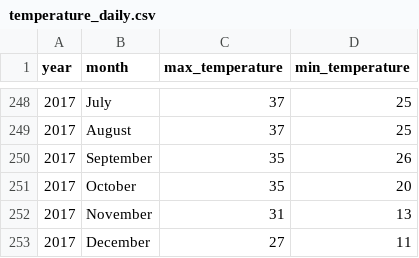
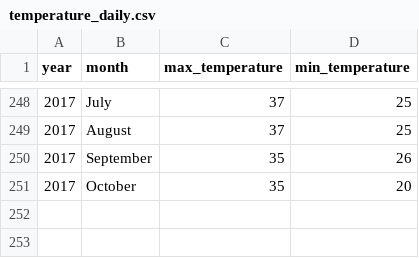
Before and after one commit to HQR2000/Data-Visualization-Assignment4, a CSV file: temperature_daily.csv, drawn as a sheet; only a part is shown, gaps mark what is left out.

Commit message:
Add files via upload

```diff
--- a/temperature_daily.csv
+++ b/temperature_daily.csv
@@ -251,3 +251 @@ year,month,max_temperature,min_temperature
 2017,October,35,20
-2017,November,31,13
-2017,December,27,11
```
